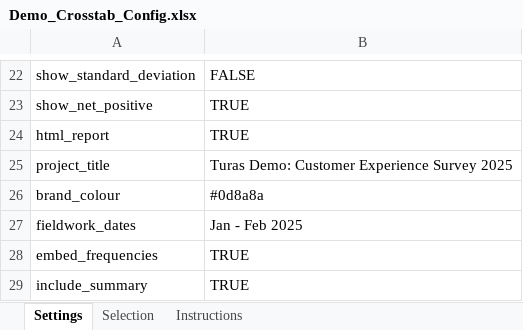
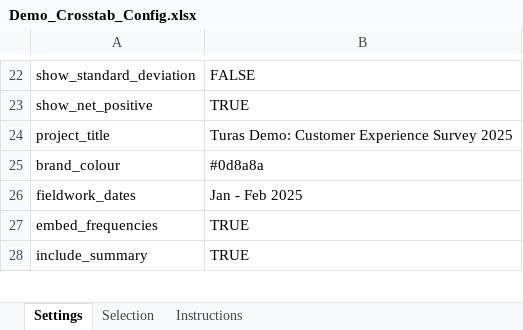
Before and after one commit to DuncanRBrett/Turas, an Excel workbook: examples/tabs/demo_survey/Demo_Crosstab_Config.xlsx, sheet Settings, drawn as a sheet; only a part is shown, gaps mark what is left out; values as stored, in another font and other column widths than the file's, no borders; the diff names each change by its address in the sheet, - before the commit and + after, or states it on an @@ line.

```diff
--- a/examples/tabs/demo_survey/Demo_Crosstab_Config.xlsx (sheet Settings)
+++ b/examples/tabs/demo_survey/Demo_Crosstab_Config.xlsx (sheet Settings)
-row 24: html_report | TRUE
```
Also changed, not shown: examples/tabs/basic/Survey_Structure.xlsx, examples/tabs/basic/tabs_config.xlsx, 9 other files.
